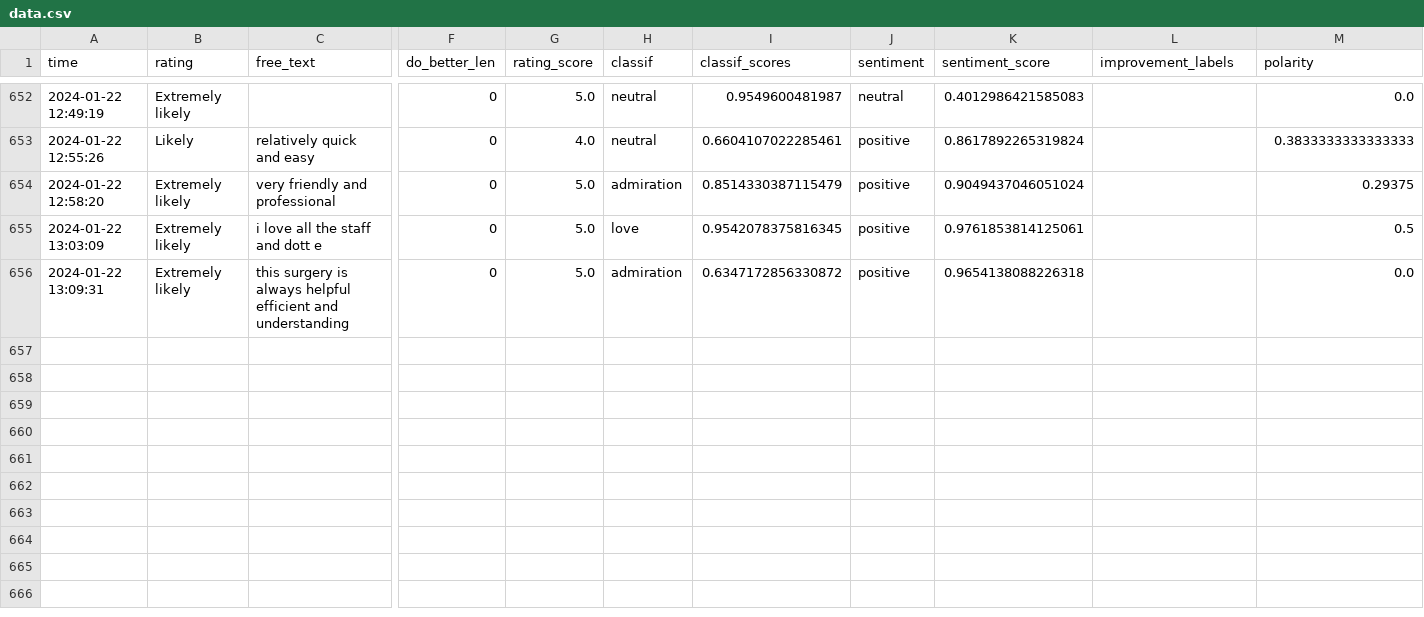
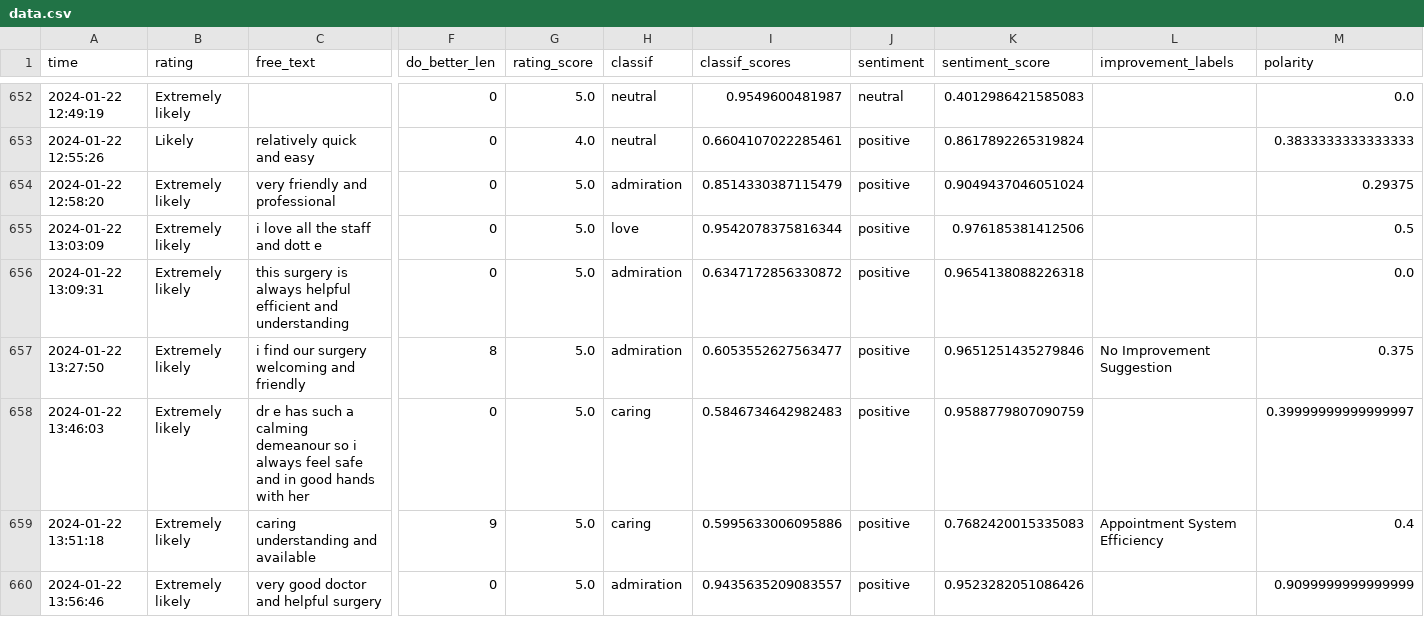
Before and after one commit to janduplessis883/friends-and-family-test-analysis, a CSV file: friendsfamilytest/data/data.csv, drawn as a sheet; only a part is shown, gaps mark what is left out; rows hold the shown columns only; the diff names each change by its address in the sheet, - before the commit and + after, or states it on an @@ line.

Commit message:
Automated commit via Python script - 2024-01-22 13:57

```diff
--- a/friendsfamilytest/data/data.csv
+++ b/friendsfamilytest/data/data.csv
-I655 (classif_scores): 0.9542078375816345
+I655 (classif_scores): 0.9542078375816344
-K655 (sentiment_score): 0.9761853814125061
+K655 (sentiment_score): 0.976185381412506
+row 657: 2024-01-22 13:27:50 | Extremely likely | i find our surgery welcoming and friendly | 8 | 5.0 | admiration | 0.6053552627563477 | positive | 0.9651251435279846 | No Improvement Suggestion | 0.375
+row 658: 2024-01-22 13:46:03 | Extremely likely | dr e has such a calming demeanour so i always feel safe and in good hands with her | 0 | 5.0 | caring | 0.5846734642982483 | positive | 0.9588779807090759 |  | 0.39999999999999997
+row 659: 2024-01-22 13:51:18 | Extremely likely | caring understanding and available | 9 | 5.0 | caring | 0.5995633006095886 | positive | 0.7682420015335083 | Appointment System Efficiency | 0.4
+row 660: 2024-01-22 13:56:46 | Extremely likely | very good doctor and helpful surgery | 0 | 5.0 | admiration | 0.9435635209083557 | positive | 0.9523282051086426 |  | 0.9099999999999999
```
